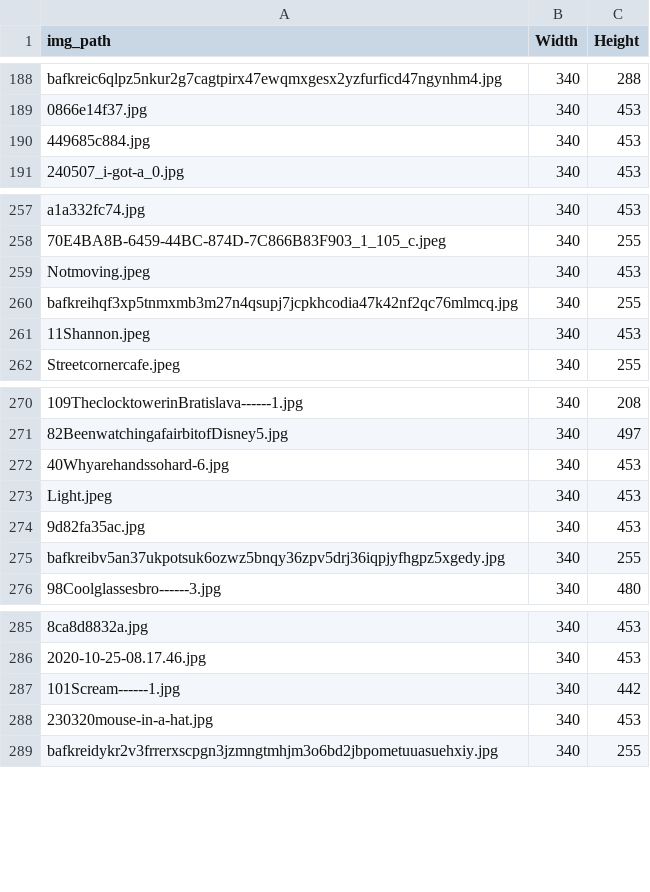
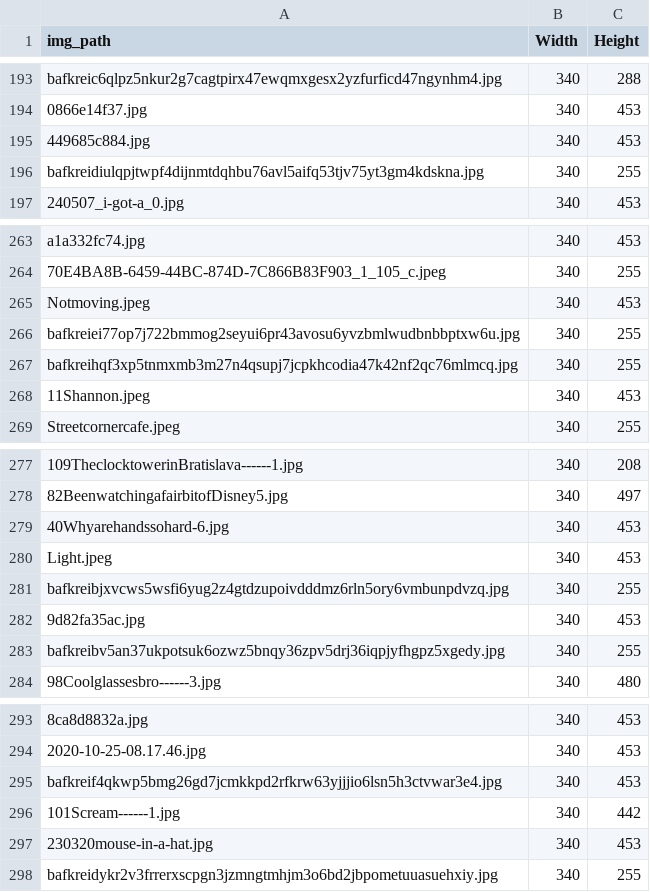
Before and after one commit to joshnicholas/site, a CSV file: python/scrap/image_sizes.csv, drawn as a sheet; only a part is shown, gaps mark what is left out; the diff covers the shown part only; the diff names each change by its address in the sheet, - before the commit and + after, or states it on an @@ line.

```diff
--- a/python/scrap/image_sizes.csv
+++ b/python/scrap/image_sizes.csv
+row 196: bafkreidiulqpjtwpf4dijnmtdqhbu76avl5aifq53tjv75yt3gm4kdskna.jpg | 340 | 255
+row 266: bafkreiei77op7j722bmmog2seyui6pr43avosu6yvzbmlwudbnbbptxw6u.jpg | 340 | 255
+row 281: bafkreibjxvcws5wsfi6yug2z4gtdzupoivdddmz6rln5ory6vmbunpdvzq.jpg | 340 | 255
+row 295: bafkreif4qkwp5bmg26gd7jcmkkpd2rfkrw63yjjjio6lsn5h3ctvwar3e4.jpg | 340 | 453
```
Also changed, not shown: 5 added rows elsewhere in this file, python/scrap/bsky_linklogs.csv, 22 other files.
